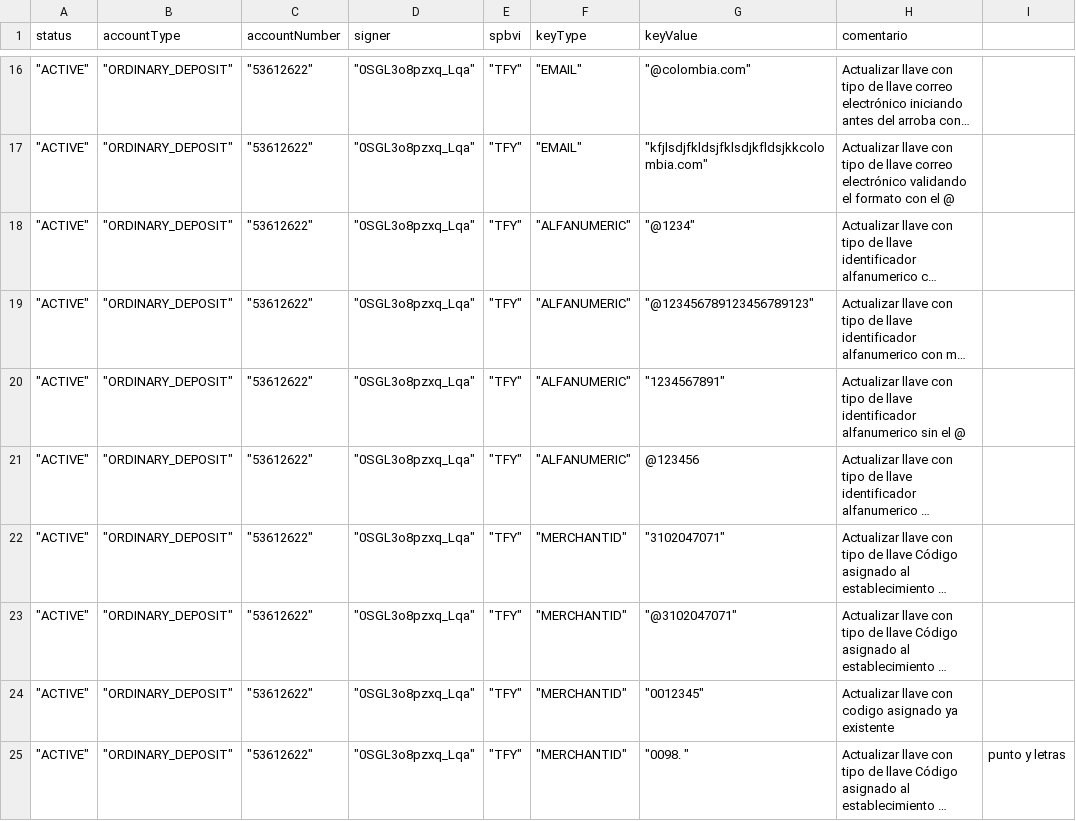
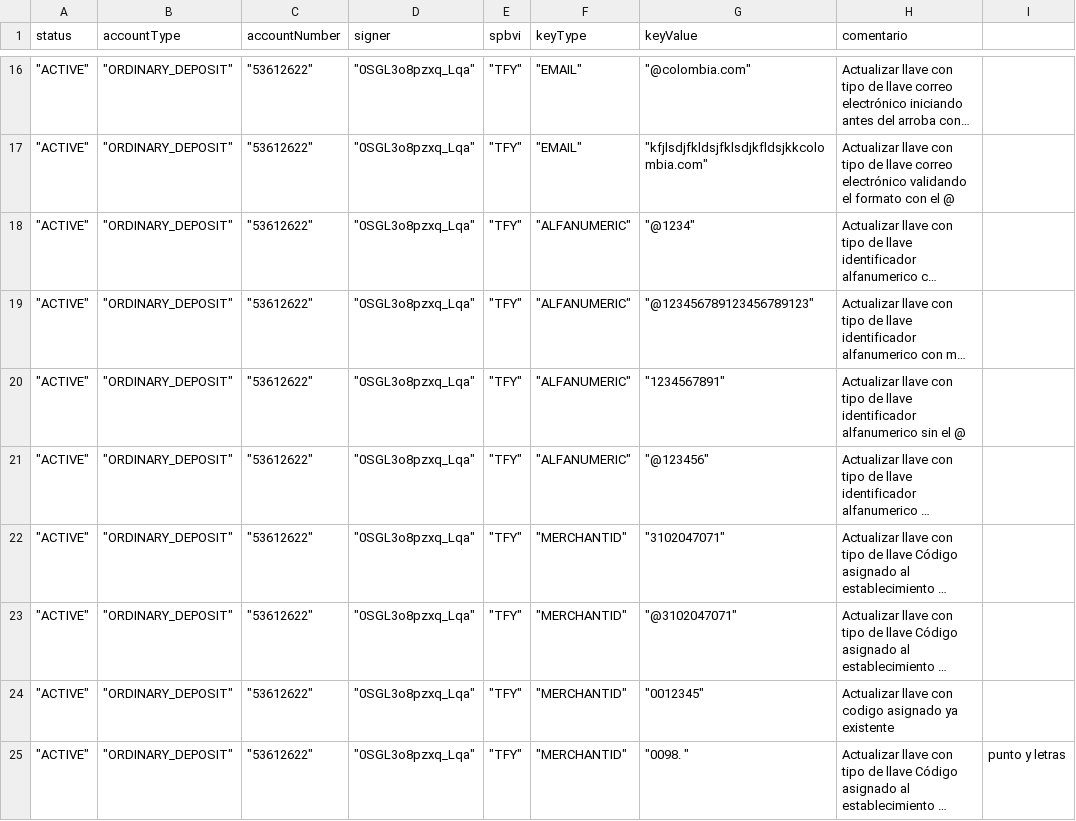
Before and after one commit to sergiomolber/Federado_autenticacion, a CSV file: Patch/Respuestas_400(1013).csv, drawn as a sheet; only a part is shown, gaps mark what is left out; long unchanged cells end in …; the diff names each change by its address in the sheet, - before the commit and + after, or states it on an @@ line.

Commit message:
ok

```diff
--- a/Patch/Respuestas_400(1013).csv
+++ b/Patch/Respuestas_400(1013).csv
-G21 (keyValue): @123456
+G21 (keyValue): "@123456"
```
